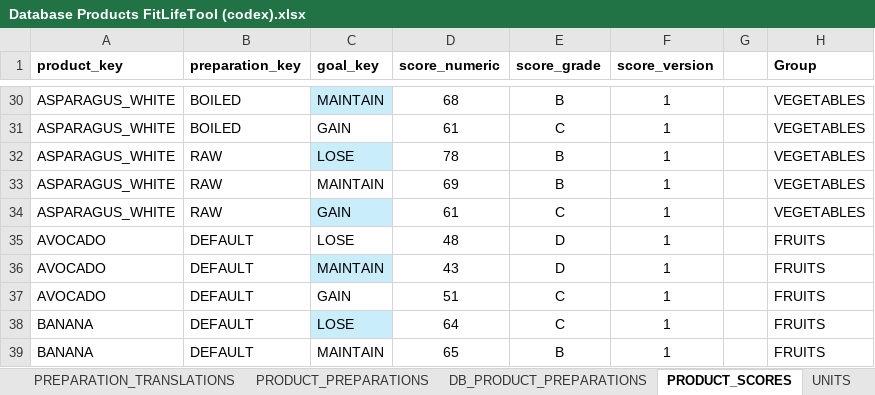
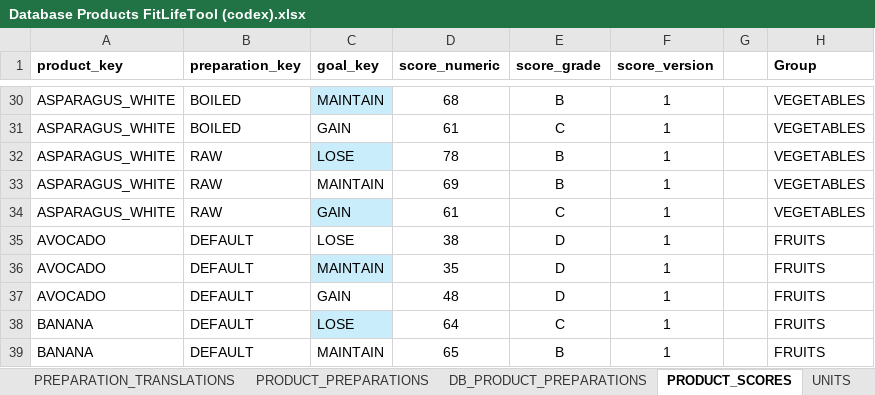
Before and after one commit to PaCoCaz/FitLifeTool.com, an Excel workbook: Database Products FitLifeTool (codex).xlsx, sheet PRODUCT_SCORES, drawn as a sheet; only a part is shown, gaps mark what is left out; values as stored, in another font and other column widths than the file's, no borders; table styles not drawn; the diff names each change by its address in the sheet, - before the commit and + after, or states it on an @@ line.

Commit message:
Validate product database baseline v1

```diff
--- a/Database Products FitLifeTool (codex).xlsx (sheet PRODUCT_SCORES)
+++ b/Database Products FitLifeTool (codex).xlsx (sheet PRODUCT_SCORES)
-D35 (score_numeric): 48
+D35 (score_numeric): 38
-D36 (score_numeric): 43
+D36 (score_numeric): 35
-D37 (score_numeric): 51
+D37 (score_numeric): 48
-E37 (score_grade): C
+E37 (score_grade): D
```
Also changed, not shown: sheet PRODUCT_PREPARATIONS, sheet DB_PRODUCT_PREPARATIONS, formulas that keep their value, 1 other file.
